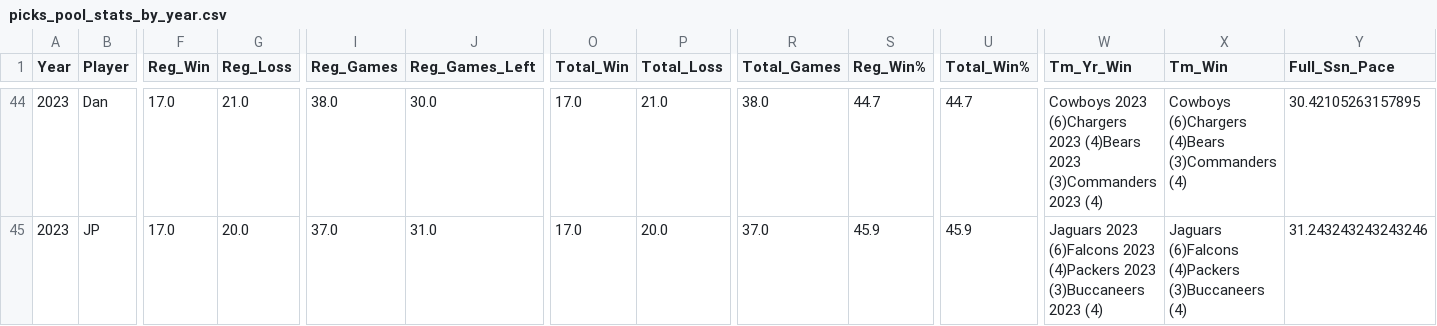
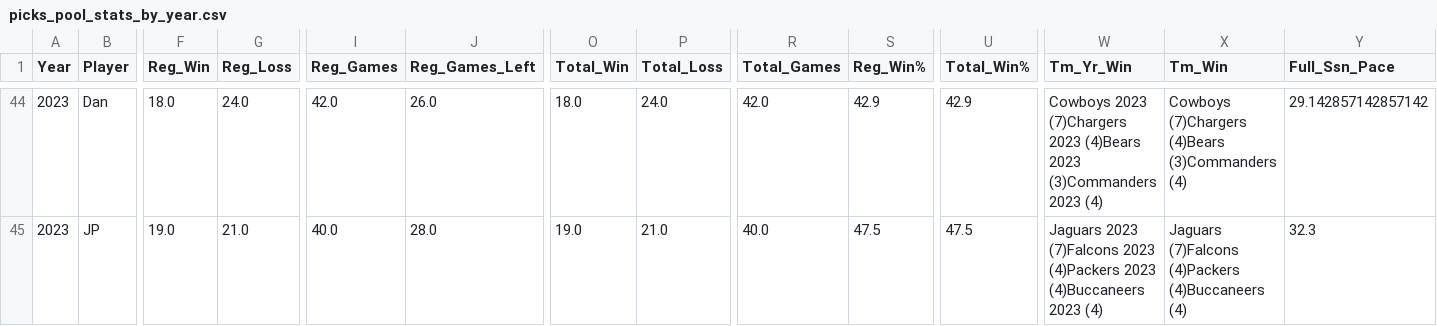
Before and after one commit to jp-wright/picks_pool_streamlit, a CSV file: data/output/picks_pool_stats_by_year.csv, drawn as a sheet; only a part is shown, gaps mark what is left out; the diff covers the shown part only; the diff names each change by its address in the sheet, - before the commit and + after, or states it on an @@ line.

```diff
--- a/data/output/picks_pool_stats_by_year.csv
+++ b/data/output/picks_pool_stats_by_year.csv
-F44 (Reg_Win): 17.0
+F44 (Reg_Win): 18.0
-G44 (Reg_Loss): 21.0
+G44 (Reg_Loss): 24.0
-I44 (Reg_Games): 38.0
+I44 (Reg_Games): 42.0
-J44 (Reg_Games_Left): 30.0
+J44 (Reg_Games_Left): 26.0
-O44 (Total_Win): 17.0
+O44 (Total_Win): 18.0
-P44 (Total_Loss): 21.0
+P44 (Total_Loss): 24.0
-R44 (Total_Games): 38.0
+R44 (Total_Games): 42.0
-S44 (Reg_Win%): 44.7
+S44 (Reg_Win%): 42.9
-U44 (Total_Win%): 44.7
+U44 (Total_Win%): 42.9
-W44 (Tm_Yr_Win): Cowboys 2023 (6)Chargers 2023 (4)Bears…
+W44 (Tm_Yr_Win): Cowboys 2023 (7)Chargers 2023 (4)Bears…
-X44 (Tm_Win): Cowboys (6)Chargers (4)Bears (3)Commanders…
+X44 (Tm_Win): Cowboys (7)Chargers (4)Bears (3)Commanders…
-Y44 (Full_Ssn_Pace): 30.42105263157895
+Y44 (Full_Ssn_Pace): 29.142857142857142
-F45 (Reg_Win): 17.0
+F45 (Reg_Win): 19.0
-G45 (Reg_Loss): 20.0
+G45 (Reg_Loss): 21.0
-I45 (Reg_Games): 37.0
+I45 (Reg_Games): 40.0
-J45 (Reg_Games_Left): 31.0
+J45 (Reg_Games_Left): 28.0
-O45 (Total_Win): 17.0
+O45 (Total_Win): 19.0
-P45 (Total_Loss): 20.0
+P45 (Total_Loss): 21.0
-R45 (Total_Games): 37.0
+R45 (Total_Games): 40.0
-S45 (Reg_Win%): 45.9
+S45 (Reg_Win%): 47.5
-U45 (Total_Win%): 45.9
+U45 (Total_Win%): 47.5
-W45 (Tm_Yr_Win): Jaguars 2023 (6)Falcons 2023 (4)Packers 2023 (3)Buccaneers 2023 (4)
+W45 (Tm_Yr_Win): Jaguars 2023 (7)Falcons 2023 (4)Packers 2023 (4)Buccaneers 2023 (4)
-X45 (Tm_Win): Jaguars (6)Falcons (4)Packers (3)Buccaneers (4)
+X45 (Tm_Win): Jaguars (7)Falcons (4)Packers (4)Buccaneers (4)
-Y45 (Full_Ssn_Pace): 31.243243243243246
+Y45 (Full_Ssn_Pace): 32.3
```
Also changed, not shown: 68 edited cells elsewhere in this file, data/input/nfl_regular_plus_post_ssn_standings_pool_years.csv, data/input/nfl_regular_ssn_standings_pool_years.csv, 9 other files.
